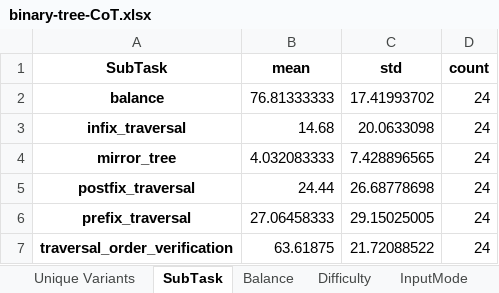
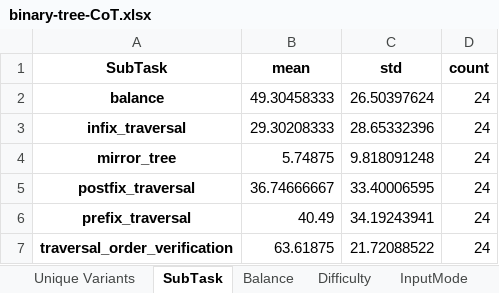
Before and after one commit to jzzzzh/HiBench, an Excel workbook: analysis/dataview/binary-tree-CoT.xlsx, sheet SubTask, drawn as a sheet; values as stored, in another font and other column widths than the file's, no borders; the diff names each change by its address in the sheet, - before the commit and + after, or states it on an @@ line.

```diff
--- a/analysis/dataview/binary-tree-CoT.xlsx (sheet SubTask)
+++ b/analysis/dataview/binary-tree-CoT.xlsx (sheet SubTask)
-B2 (mean): 76.81333333
+B2 (mean): 49.30458333
-C2 (std): 17.41993702
+C2 (std): 26.50397624
-B3 (mean): 14.68
+B3 (mean): 29.30208333
-C3 (std): 20.0633098
+C3 (std): 28.65332396
-B4 (mean): 4.032083333
+B4 (mean): 5.74875
-C4 (std): 7.428896565
+C4 (std): 9.818091248
-B5 (mean): 24.44
+B5 (mean): 36.74666667
-C5 (std): 26.68778698
+C5 (std): 33.40006595
-B6 (mean): 27.06458333
+B6 (mean): 40.49
-C6 (std): 29.15025005
+C6 (std): 34.19243941
```
Also changed, not shown: sheet Difficulty, sheet Balance, sheet InputMode, sheet ModelName, analysis/dataview/JSON.xlsx, analysis/dataview/binary-tree.xlsx, 20 other files.
